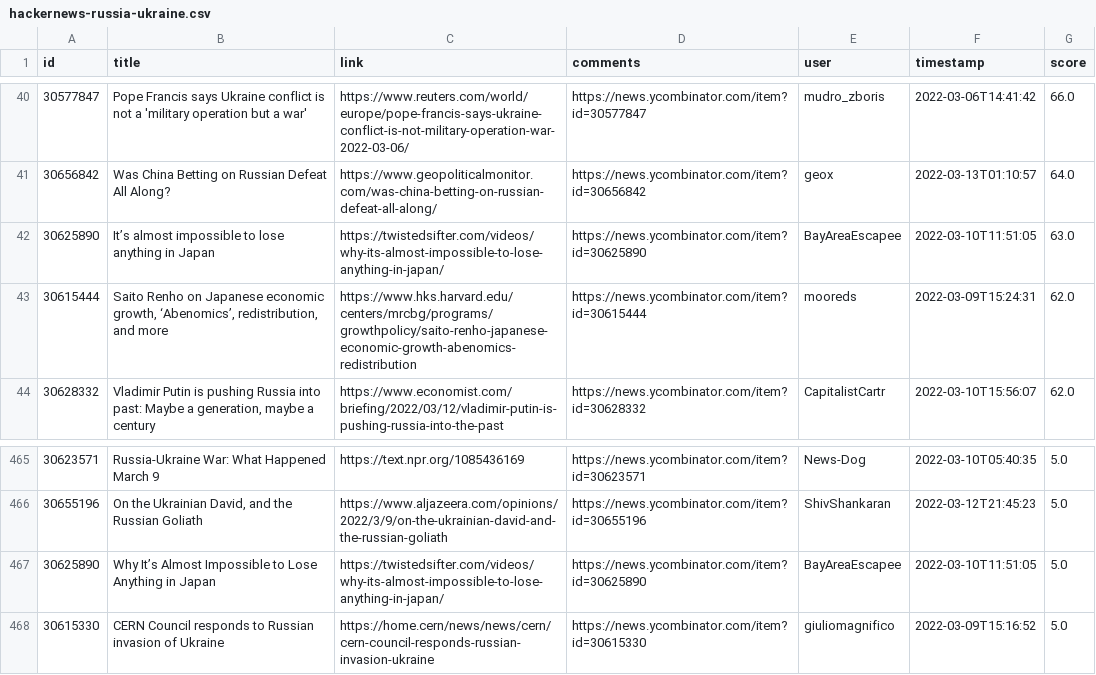
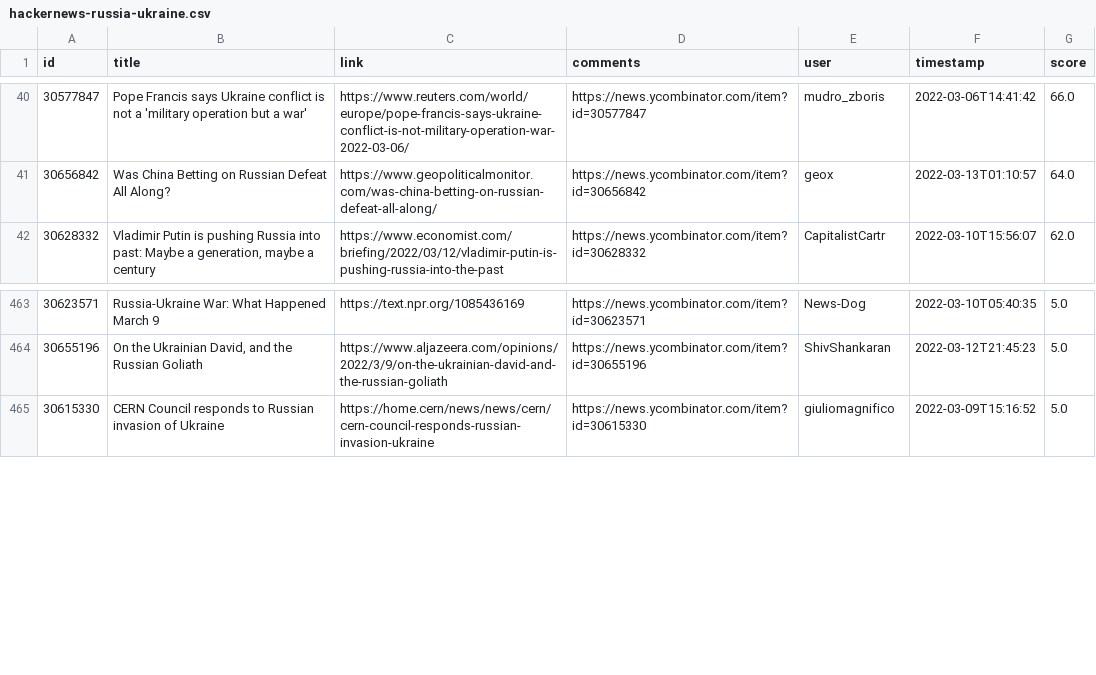
Before and after one commit to z3c0/oghma-infinium, a CSV file: global/hackernews-russia-ukraine.csv, drawn as a sheet; only a part is shown, gaps mark what is left out; the diff names each change by its address in the sheet, - before the commit and + after, or states it on an @@ line.

Commit message:
exclude unrelated Japan posts

```diff
--- a/global/hackernews-russia-ukraine.csv
+++ b/global/hackernews-russia-ukraine.csv
-row 42: 30625890 | It’s almost impossible to lose anything in Japan | https://twistedsifter.com/videos/why-its-almost-impossible-to-lose-anything-in-japan/ | https://news.ycombinator.com/item?id=30625890 | BayAreaEscapee | 2022-03-10T11:51:05 | 63.0
-row 43: 30615444 | Saito Renho on Japanese economic growth, ‘Abenomics’, redistribution, and more | https://www.hks.harvard.edu/centers/mrcbg/programs/growthpolicy/saito-renho-japanese-economic-growth-abenomics-redistribution | https://news.ycombinator.com/item?id=30615444 | mooreds | 2022-03-09T15:24:31 | 62.0
-row 467: 30625890 | Why It’s Almost Impossible to Lose Anything in Japan | https://twistedsifter.com/videos/why-its-almost-impossible-to-lose-anything-in-japan/ | https://news.ycombinator.com/item?id=30625890 | BayAreaEscapee | 2022-03-10T11:51:05 | 5.0
```
Also changed, not shown: 3 other files.
